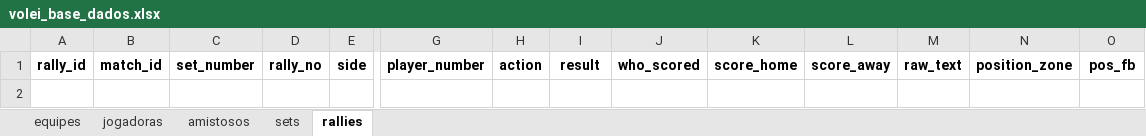
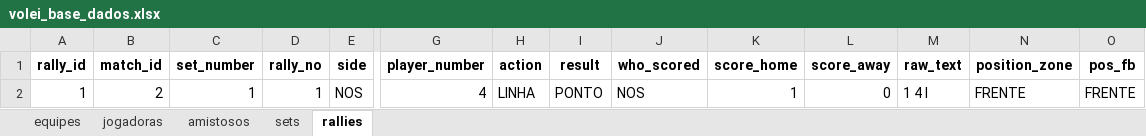
Before and after one commit to robersaun/univolei, an Excel workbook: volei_base_dados.xlsx, sheet rallies, drawn as a sheet; only a part is shown, gaps mark what is left out; values as stored, in another font and other column widths than the file's, no borders; rows hold the shown columns only; the diff names each change by its address in the sheet, - before the commit and + after, or states it on an @@ line.

```diff
--- a/volei_base_dados.xlsx (sheet rallies)
+++ b/volei_base_dados.xlsx (sheet rallies)
+row 2: 1 | 2 | 1 | 1 | NOS | 4 | LINHA | PONTO | NOS | 1 | 0 | 1 4 l | FRENTE | FRENTE
```
Also changed, not shown: sheet amistosos, sheet sets, sheet equipes, 2 other files.
